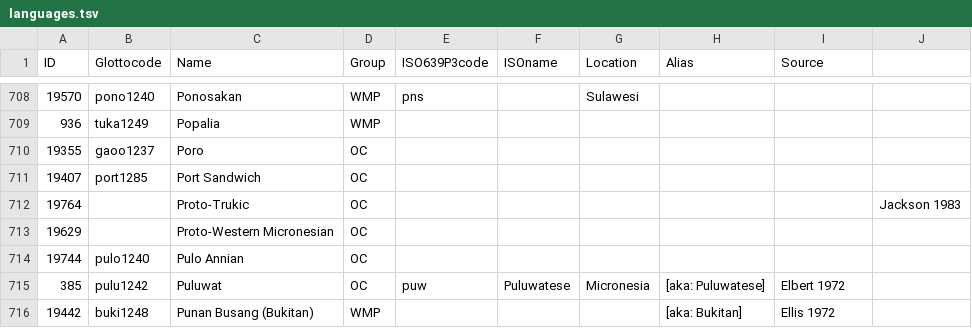
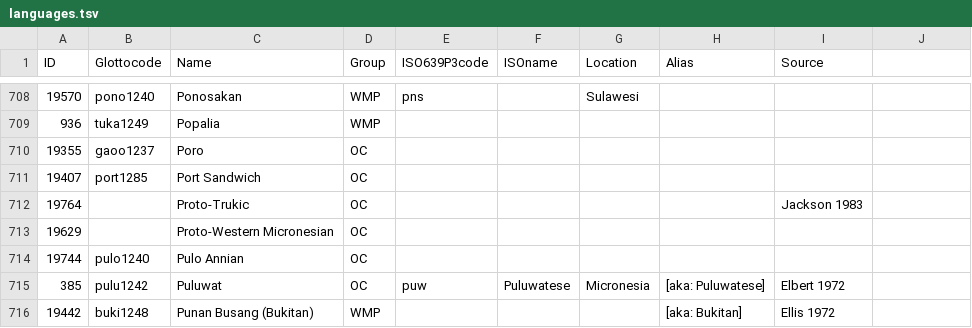
Before and after one commit to lexibank/acd, a TSV file: etc/languages.tsv, drawn as a sheet; only a part is shown, gaps mark what is left out.

Commit message:
Update languages.tsv

```diff
--- a/etc/languages.tsv
+++ b/etc/languages.tsv
@@ -711,3 +711,3 @@ ID	Glottocode	Name	Group	ISO639P3code	ISOname	Location	Alias	Source
 19407	port1285	Port Sandwich	OC					
-19764		Proto-Trukic	OC						Jackson 1983
+19764		Proto-Trukic	OC					Jackson 1983
 19629		Proto-Western Micronesian	OC					
```
